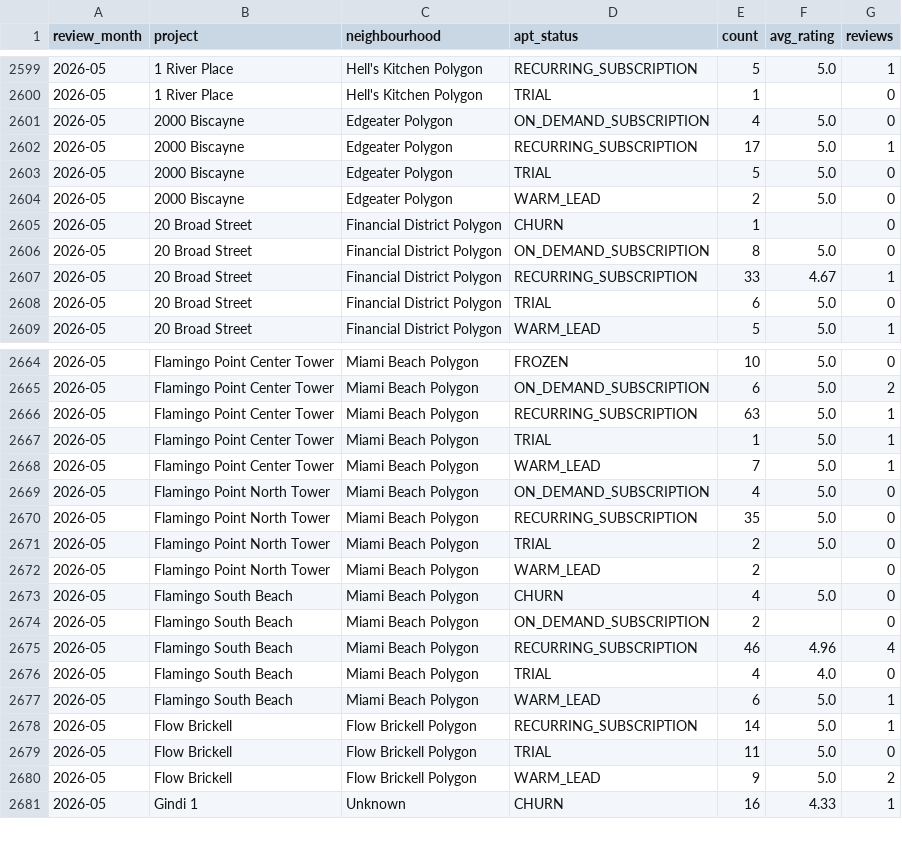
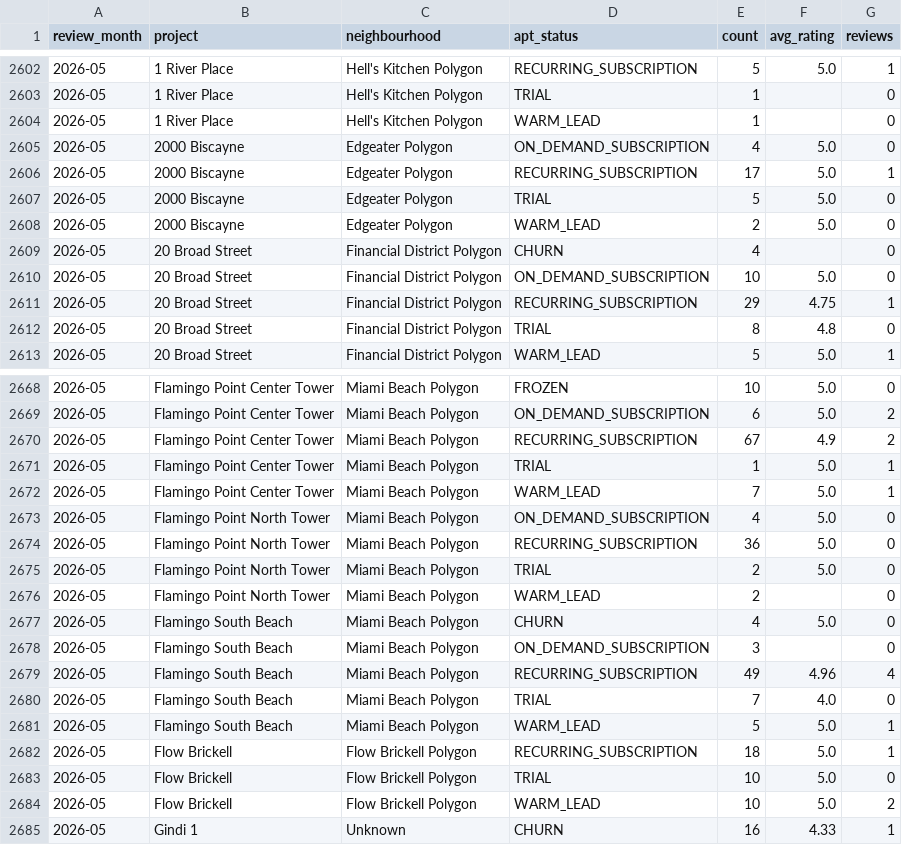
Before and after one commit to AryanGupta-Faireez/Good_Morning_Dashboard, a CSV file: static/data/ratings_monthly_raw.csv, drawn as a sheet; only a part is shown, gaps mark what is left out; the diff covers the shown part only.

```diff
--- a/static/data/ratings_monthly_raw.csv
+++ b/static/data/ratings_monthly_raw.csv
@@ -2600,2 +2603,3 @@ review_month,project,neighbourhood,apt_status,count,avg_rating,reviews
 2026-05,1 River Place,Hell's Kitchen Polygon,TRIAL,1,,0
+2026-05,1 River Place,Hell's Kitchen Polygon,WARM_LEAD,1,,0
 2026-05,2000 Biscayne,Edgeater Polygon,ON_DEMAND_SUBSCRIPTION,4,5.0,0
@@ -2604,6 +2608,6 @@ review_month,project,neighbourhood,apt_status,count,avg_rating,reviews
 2026-05,2000 Biscayne,Edgeater Polygon,WARM_LEAD,2,5.0,0
-2026-05,20 Broad Street,Financial District Polygon,CHURN,1,,0
-2026-05,20 Broad Street,Financial District Polygon,ON_DEMAND_SUBSCRIPTION,8,5.0,0
-2026-05,20 Broad Street,Financial District Polygon,RECURRING_SUBSCRIPTION,33,4.67,1
-2026-05,20 Broad Street,Financial District Polygon,TRIAL,6,5.0,0
+2026-05,20 Broad Street,Financial District Polygon,CHURN,4,,0
+2026-05,20 Broad Street,Financial District Polygon,ON_DEMAND_SUBSCRIPTION,10,5.0,0
+2026-05,20 Broad Street,Financial District Polygon,RECURRING_SUBSCRIPTION,29,4.75,1
+2026-05,20 Broad Street,Financial District Polygon,TRIAL,8,4.8,0
 2026-05,20 Broad Street,Financial District Polygon,WARM_LEAD,5,5.0,1
@@ -2665,3 +2669,3 @@ review_month,project,neighbourhood,apt_status,count,avg_rating,reviews
 2026-05,Flamingo Point Center Tower,Miami Beach Polygon,ON_DEMAND_SUBSCRIPTION,6,5.0,2
-2026-05,Flamingo Point Center Tower,Miami Beach Polygon,RECURRING_SUBSCRIPTION,63,5.0,1
+2026-05,Flamingo Point Center Tower,Miami Beach Polygon,RECURRING_SUBSCRIPTION,67,4.9,2
 2026-05,Flamingo Point Center Tower,Miami Beach Polygon,TRIAL,1,5.0,1
@@ -2669,3 +2673,3 @@ review_month,project,neighbourhood,apt_status,count,avg_rating,reviews
 2026-05,Flamingo Point North Tower,Miami Beach Polygon,ON_DEMAND_SUBSCRIPTION,4,5.0,0
-2026-05,Flamingo Point North Tower,Miami Beach Polygon,RECURRING_SUBSCRIPTION,35,5.0,0
+2026-05,Flamingo Point North Tower,Miami Beach Polygon,RECURRING_SUBSCRIPTION,36,5.0,0
 2026-05,Flamingo Point North Tower,Miami Beach Polygon,TRIAL,2,5.0,0
@@ -2673,9 +2677,9 @@ review_month,project,neighbourhood,apt_status,count,avg_rating,reviews
 2026-05,Flamingo South Beach,Miami Beach Polygon,CHURN,4,5.0,0
-2026-05,Flamingo South Beach,Miami Beach Polygon,ON_DEMAND_SUBSCRIPTION,2,,0
-2026-05,Flamingo South Beach,Miami Beach Polygon,RECURRING_SUBSCRIPTION,46,4.96,4
-2026-05,Flamingo South Beach,Miami Beach Polygon,TRIAL,4,4.0,0
-2026-05,Flamingo South Beach,Miami Beach Polygon,WARM_LEAD,6,5.0,1
-2026-05,Flow Brickell,Flow Brickell Polygon,RECURRING_SUBSCRIPTION,14,5.0,1
-2026-05,Flow Brickell,Flow Brickell Polygon,TRIAL,11,5.0,0
-2026-05,Flow Brickell,Flow Brickell Polygon,WARM_LEAD,9,5.0,2
+2026-05,Flamingo South Beach,Miami Beach Polygon,ON_DEMAND_SUBSCRIPTION,3,,0
+2026-05,Flamingo South Beach,Miami Beach Polygon,RECURRING_SUBSCRIPTION,49,4.96,4
+2026-05,Flamingo South Beach,Miami Beach Polygon,TRIAL,7,4.0,0
+2026-05,Flamingo South Beach,Miami Beach Polygon,WARM_LEAD,5,5.0,1
+2026-05,Flow Brickell,Flow Brickell Polygon,RECURRING_SUBSCRIPTION,18,5.0,1
+2026-05,Flow Brickell,Flow Brickell Polygon,TRIAL,10,5.0,0
+2026-05,Flow Brickell,Flow Brickell Polygon,WARM_LEAD,10,5.0,2
 2026-05,Gindi 1,Unknown,CHURN,16,4.33,1
```
Also changed, not shown: 4 added rows and 92 edited cells elsewhere in this file, static/data/funnel_apts.csv, static/data/noslots_monthly_raw.csv, 34 other files.
